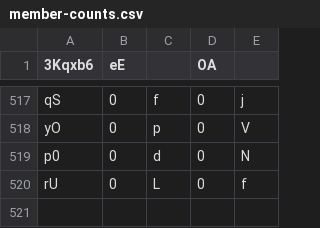
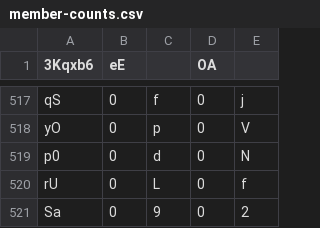
Before and after one commit to Naritulum/tracker, a CSV file: data/member-counts.csv, drawn as a sheet; only a part is shown, gaps mark what is left out.

```diff
--- a/data/member-counts.csv
+++ b/data/member-counts.csv
@@ -520 +520,2 @@ p0,0,d,0,N
 rU,0,L,0,f
+Sa,0,9,0,2
```
